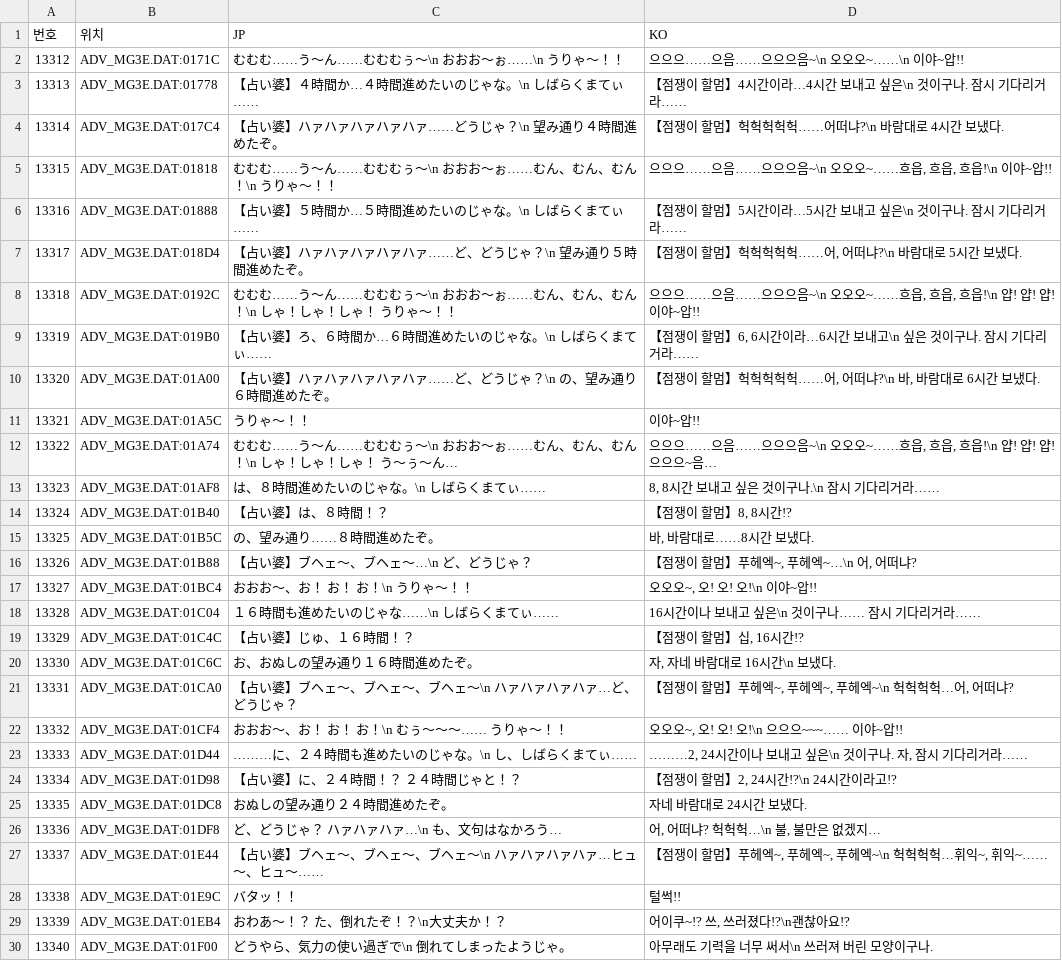
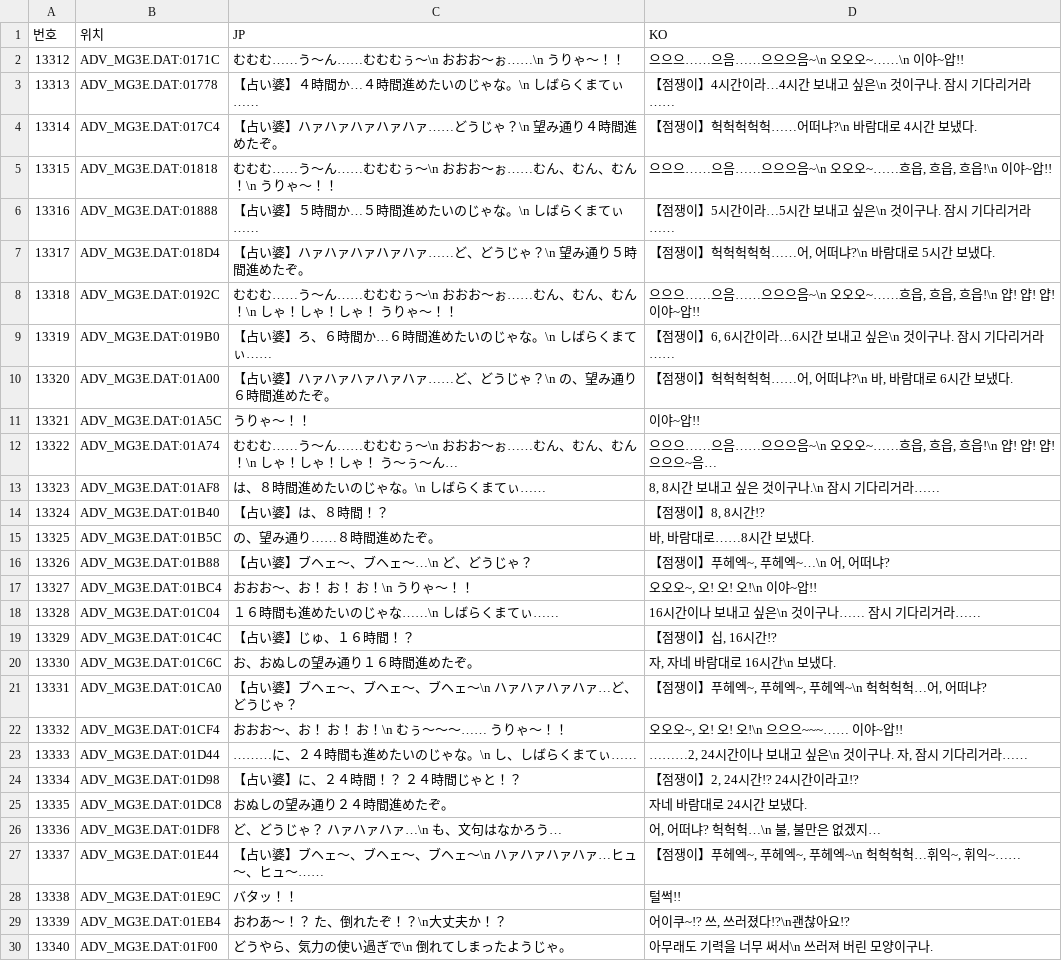
Before and after one commit to hospi0/coder-kr-patch, a TSV file: work/tr/coder_075.tsv, drawn as a sheet; only a part is shown; the diff covers the shown part only.

```diff
--- a/work/tr/coder_075.tsv
+++ b/work/tr/coder_075.tsv
@@ -2,10 +2,10 @@
 13312	ADV_MG3E.DAT:0171C	　　　　　むむむ……う〜ん……むむむぅ〜\n　　　　　おおお〜ぉ……\n　　　　　うりゃ〜！！	　　　　　으으으……으음……으으으음~\n　　　　　오오오~……\n　　　　　이야~압!!
-13313	ADV_MG3E.DAT:01778	【占い婆】４時間か…４時間進めたいのじゃな。\n　　　　　しばらくまてぃ……	【점쟁이 할멈】4시간이라…4시간 보내고 싶은\n　　　　　것이구나. 잠시 기다리거라……
-13314	ADV_MG3E.DAT:017C4	【占い婆】ハァハァハァハァハァ……どうじゃ？\n　　　　　望み通り４時間進めたぞ。	【점쟁이 할멈】헉헉헉헉헉……어떠냐?\n　　　　　바람대로 4시간 보냈다.
+13313	ADV_MG3E.DAT:01778	【占い婆】４時間か…４時間進めたいのじゃな。\n　　　　　しばらくまてぃ……	【점쟁이】4시간이라…4시간 보내고 싶은\n　　　　　것이구나. 잠시 기다리거라……
+13314	ADV_MG3E.DAT:017C4	【占い婆】ハァハァハァハァハァ……どうじゃ？\n　　　　　望み通り４時間進めたぞ。	【점쟁이】헉헉헉헉헉……어떠냐?\n　　　　　바람대로 4시간 보냈다.
 13315	ADV_MG3E.DAT:01818	　　　　　むむむ……う〜ん……むむむぅ〜\n　　　　　おおお〜ぉ……むん、むん、むん！\n　　　　　うりゃ〜！！	　　　　　으으으……으음……으으으음~\n　　　　　오오오~……흐읍, 흐읍, 흐읍!\n　　　　　이야~압!!
-13316	ADV_MG3E.DAT:01888	【占い婆】５時間か…５時間進めたいのじゃな。\n　　　　　しばらくまてぃ……	【점쟁이 할멈】5시간이라…5시간 보내고 싶은\n　　　　　것이구나. 잠시 기다리거라……
-13317	ADV_MG3E.DAT:018D4	【占い婆】ハァハァハァハァハァ……ど、どうじゃ？\n　　　　　望み通り５時間進めたぞ。	【점쟁이 할멈】헉헉헉헉헉……어, 어떠냐?\n　　　　　바람대로 5시간 보냈다.
+13316	ADV_MG3E.DAT:01888	【占い婆】５時間か…５時間進めたいのじゃな。\n　　　　　しばらくまてぃ……	【점쟁이】5시간이라…5시간 보내고 싶은\n　　　　　것이구나. 잠시 기다리거라……
+13317	ADV_MG3E.DAT:018D4	【占い婆】ハァハァハァハァハァ……ど、どうじゃ？\n　　　　　望み通り５時間進めたぞ。	【점쟁이】헉헉헉헉헉……어, 어떠냐?\n　　　　　바람대로 5시간 보냈다.
 13318	ADV_MG3E.DAT:0192C	　　　　　むむむ……う〜ん……むむむぅ〜\n　　　　　おおお〜ぉ……むん、むん、むん！\n　　　　　しゃ！しゃ！しゃ！　うりゃ〜！！	　　　　　으으으……으음……으으으음~\n　　　　　오오오~……흐읍, 흐읍, 흐읍!\n　　　　　얍! 얍! 얍!  이야~압!!
-13319	ADV_MG3E.DAT:019B0	【占い婆】ろ、６時間か…６時間進めたいのじゃな。\n　　　　　しばらくまてぃ……	【점쟁이 할멈】6, 6시간이라…6시간 보내고\n　　　　　싶은 것이구나. 잠시 기다리거라……
-13320	ADV_MG3E.DAT:01A00	【占い婆】ハァハァハァハァハァ……ど、どうじゃ？\n　　　　　の、望み通り６時間進めたぞ。	【점쟁이 할멈】헉헉헉헉헉……어, 어떠냐?\n　　　　　바, 바람대로 6시간 보냈다.
+13319	ADV_MG3E.DAT:019B0	【占い婆】ろ、６時間か…６時間進めたいのじゃな。\n　　　　　しばらくまてぃ……	【점쟁이】6, 6시간이라…6시간 보내고 싶은\n　　　　　것이구나. 잠시 기다리거라……
+13320	ADV_MG3E.DAT:01A00	【占い婆】ハァハァハァハァハァ……ど、どうじゃ？\n　　　　　の、望み通り６時間進めたぞ。	【점쟁이】헉헉헉헉헉……어, 어떠냐?\n　　　　　바, 바람대로 6시간 보냈다.
 13321	ADV_MG3E.DAT:01A5C	　　　　　うりゃ〜！！	　　　　　이야~압!!
@@ -13,16 +13,16 @@
 13323	ADV_MG3E.DAT:01AF8	　　　　　は、８時間進めたいのじゃな。\n　　　　　しばらくまてぃ……	　　　　　8, 8시간 보내고 싶은 것이구나.\n　　　　　잠시 기다리거라……
-13324	ADV_MG3E.DAT:01B40	【占い婆】は、８時間！？	【점쟁이 할멈】8, 8시간!?
+13324	ADV_MG3E.DAT:01B40	【占い婆】は、８時間！？	【점쟁이】8, 8시간!?
 13325	ADV_MG3E.DAT:01B5C	　　　　　の、望み通り……８時間進めたぞ。	　　　　　바, 바람대로……8시간 보냈다.
-13326	ADV_MG3E.DAT:01B88	【占い婆】ブヘェ〜、ブヘェ〜…\n　　　　　ど、どうじゃ？	【점쟁이 할멈】푸헤엑~, 푸헤엑~…\n　　　　　어, 어떠냐?
+13326	ADV_MG3E.DAT:01B88	【占い婆】ブヘェ〜、ブヘェ〜…\n　　　　　ど、どうじゃ？	【점쟁이】푸헤엑~, 푸헤엑~…\n　　　　　어, 어떠냐?
 13327	ADV_MG3E.DAT:01BC4	　　　　　おおお〜、お！　お！　お！\n　　　　　うりゃ〜！！	　　　　　오오오~, 오! 오! 오!\n　　　　　이야~압!!
 13328	ADV_MG3E.DAT:01C04	　　　　　１６時間も進めたいのじゃな……\n　　　　　しばらくまてぃ……	　　　　　16시간이나 보내고 싶은\n　　　　　것이구나…… 잠시 기다리거라……
-13329	ADV_MG3E.DAT:01C4C	【占い婆】じゅ、１６時間！？	【점쟁이 할멈】십, 16시간!?
+13329	ADV_MG3E.DAT:01C4C	【占い婆】じゅ、１６時間！？	【점쟁이】십, 16시간!?
 13330	ADV_MG3E.DAT:01C6C	　　　　　お、おぬしの望み通り１６時間進めたぞ。	　　　　　자, 자네 바람대로 16시간\n　　　　　보냈다.
-13331	ADV_MG3E.DAT:01CA0	【占い婆】ブヘェ〜、ブヘェ〜、ブヘェ〜\n　　　　　ハァハァハァハァ…ど、どうじゃ？	【점쟁이 할멈】푸헤엑~, 푸헤엑~, 푸헤엑~\n　　　　　헉헉헉헉…어, 어떠냐?
+13331	ADV_MG3E.DAT:01CA0	【占い婆】ブヘェ〜、ブヘェ〜、ブヘェ〜\n　　　　　ハァハァハァハァ…ど、どうじゃ？	【점쟁이】푸헤엑~, 푸헤엑~, 푸헤엑~\n　　　　　헉헉헉헉…어, 어떠냐?
 13332	ADV_MG3E.DAT:01CF4	　　　　　おおお〜、お！　お！　お！\n　　　　　むぅ〜〜〜……　うりゃ〜！！	　　　　　오오오~, 오! 오! 오!\n　　　　　으으으~~~……  이야~압!!
 13333	ADV_MG3E.DAT:01D44	　　　　　………に、２４時間も進めたいのじゃな。\n　　　　　し、しばらくまてぃ……	　　　　　………2, 24시간이나 보내고 싶은\n　　　　　것이구나. 자, 잠시 기다리거라……
-13334	ADV_MG3E.DAT:01D98	【占い婆】に、２４時間！？　２４時間じゃと！？	【점쟁이 할멈】2, 24시간!?\n　　　　　24시간이라고!?
+13334	ADV_MG3E.DAT:01D98	【占い婆】に、２４時間！？　２４時間じゃと！？	【점쟁이】2, 24시간!? 24시간이라고!?
 13335	ADV_MG3E.DAT:01DC8	　　　　　おぬしの望み通り２４時間進めたぞ。	　　　　　자네 바람대로 24시간 보냈다.
 13336	ADV_MG3E.DAT:01DF8	　　　　　ど、どうじゃ？　ハァハァハァ…\n　　　　　も、文句はなかろう…	　　　　　어, 어떠냐?  헉헉헉…\n　　　　　불, 불만은 없겠지…
-13337	ADV_MG3E.DAT:01E44	【占い婆】ブヘェ〜、ブヘェ〜、ブヘェ〜\n　　　　　ハァハァハァハァ…ヒュ〜、ヒュ〜……	【점쟁이 할멈】푸헤엑~, 푸헤엑~, 푸헤엑~\n　　　　　헉헉헉헉…휘익~, 휘익~……
+13337	ADV_MG3E.DAT:01E44	【占い婆】ブヘェ〜、ブヘェ〜、ブヘェ〜\n　　　　　ハァハァハァハァ…ヒュ〜、ヒュ〜……	【점쟁이】푸헤엑~, 푸헤엑~, 푸헤엑~\n　　　　　헉헉헉헉…휘익~, 휘익~……
 13338	ADV_MG3E.DAT:01E9C	　　　　　バタッ！！	　　　　　털썩!!
```
Also changed, not shown: 9 edited cells elsewhere in this file, work/tr/coder_053.tsv, work/tr/coder_054.tsv, 30 other files.
